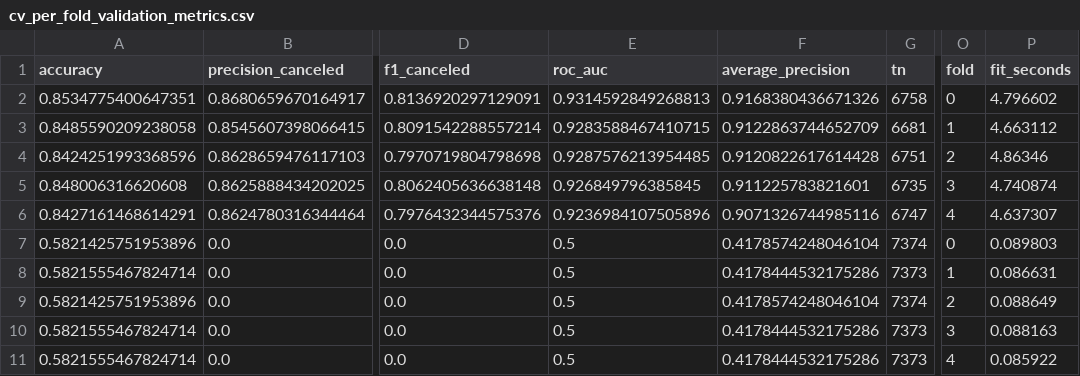
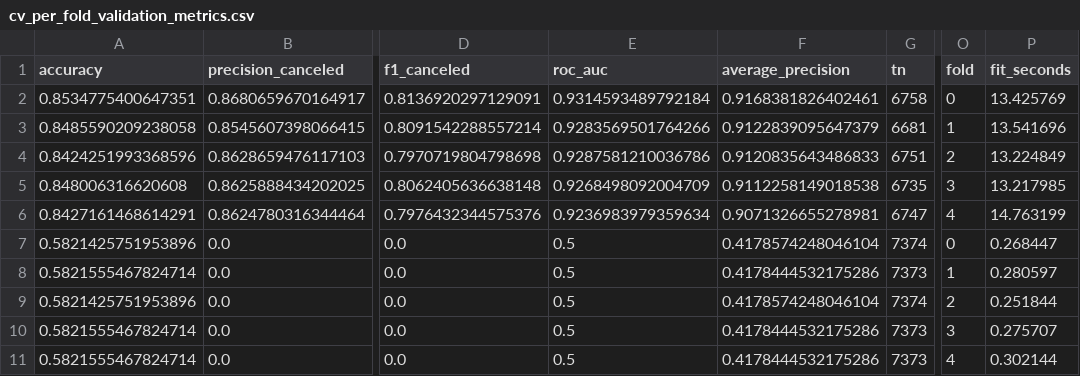
Before and after one commit to mariam-mhmaa/ML_Project, a CSV file: outputs/classification/cv_per_fold_validation_metrics.csv, drawn as a sheet; only a part is shown, gaps mark what is left out; the diff names each change by its address in the sheet, - before the commit and + after, or states it on an @@ line.

```diff
--- a/outputs/classification/cv_per_fold_validation_metrics.csv
+++ b/outputs/classification/cv_per_fold_validation_metrics.csv
-E2 (roc_auc): 0.9314592849268813
+E2 (roc_auc): 0.9314593489792184
-F2 (average_precision): 0.9168380436671326
+F2 (average_precision): 0.9168381826402461
-P2 (fit_seconds): 4.796602
+P2 (fit_seconds): 13.425769
-E3 (roc_auc): 0.9283588467410715
+E3 (roc_auc): 0.9283569501764266
-F3 (average_precision): 0.9122863744652709
+F3 (average_precision): 0.9122839095647379
-P3 (fit_seconds): 4.663112
+P3 (fit_seconds): 13.541696
-E4 (roc_auc): 0.9287576213954485
+E4 (roc_auc): 0.9287581210036786
-F4 (average_precision): 0.9120822617614428
+F4 (average_precision): 0.9120835643486833
-P4 (fit_seconds): 4.86346
+P4 (fit_seconds): 13.224849
-E5 (roc_auc): 0.926849796385845
+E5 (roc_auc): 0.9268498092004709
-F5 (average_precision): 0.911225783821601
+F5 (average_precision): 0.9112258149018538
-P5 (fit_seconds): 4.740874
+P5 (fit_seconds): 13.217985
-E6 (roc_auc): 0.9236984107505896
+E6 (roc_auc): 0.9236983979359634
-F6 (average_precision): 0.9071326744985116
+F6 (average_precision): 0.9071326655278981
-P6 (fit_seconds): 4.637307
+P6 (fit_seconds): 14.763199
-P7 (fit_seconds): 0.089803
+P7 (fit_seconds): 0.268447
-P8 (fit_seconds): 0.086631
+P8 (fit_seconds): 0.280597
-P9 (fit_seconds): 0.088649
+P9 (fit_seconds): 0.251844
-P10 (fit_seconds): 0.088163
+P10 (fit_seconds): 0.275707
-P11 (fit_seconds): 0.085922
+P11 (fit_seconds): 0.302144
```
Also changed, not shown: outputs/classification/cv_oof_pooled_metrics.csv, outputs/classification/cv_per_fold_training_metrics.csv, 21 other files.
